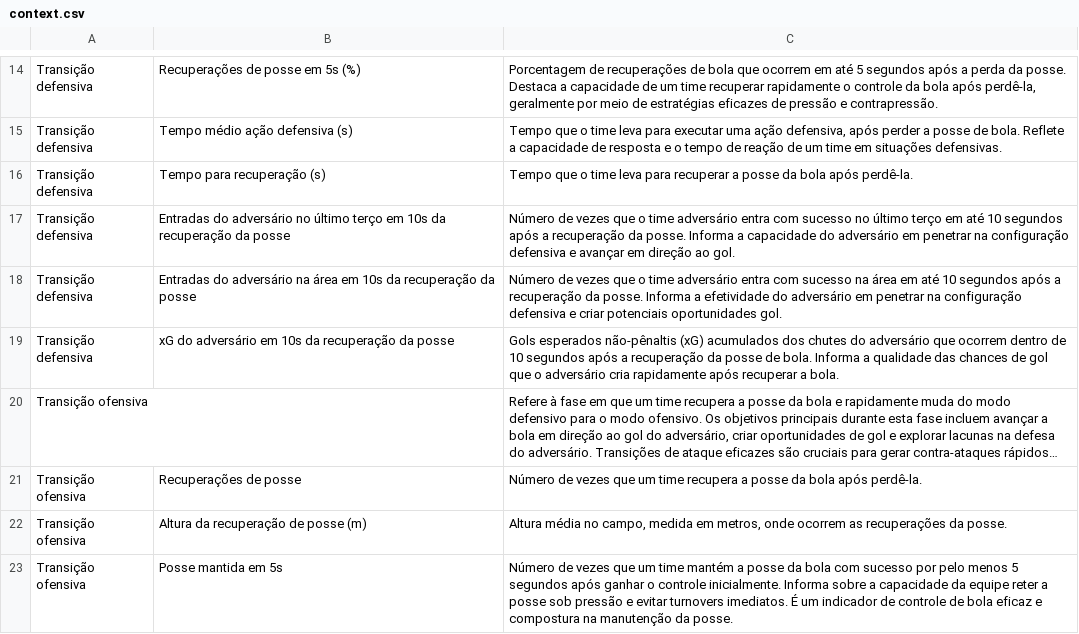
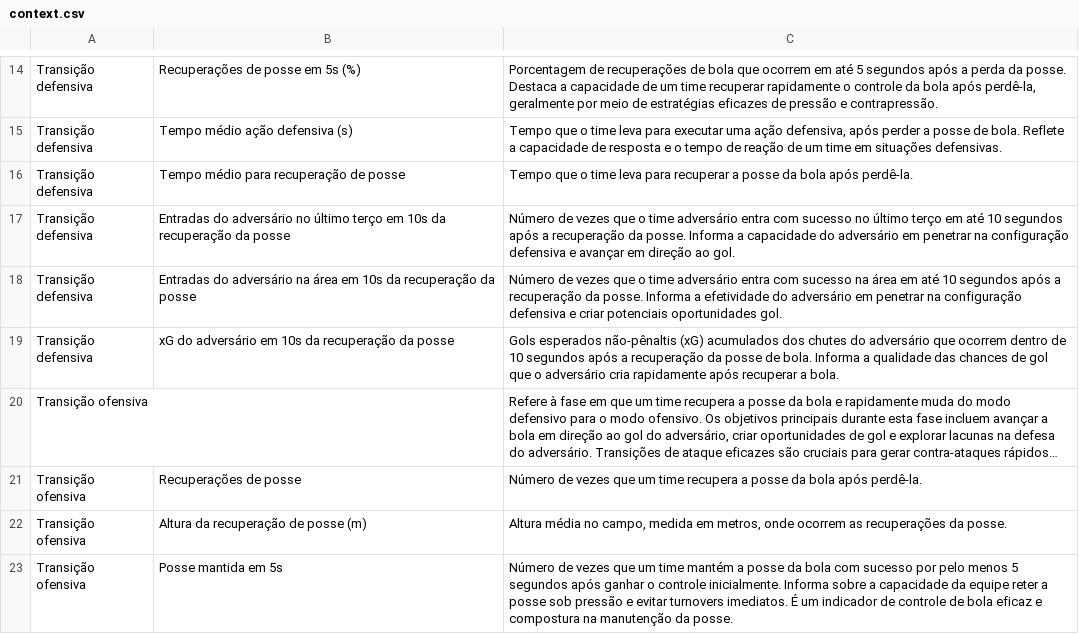
Before and after one commit to JAmerico1898/analise-performance-estilo, a CSV file: public/data/context.csv, drawn as a sheet; only a part is shown, gaps mark what is left out; long unchanged cells end in ….

```diff
--- a/public/data/context.csv
+++ b/public/data/context.csv
@@ -15,3 +15,3 @@ Transição defensiva,Recuperações de posse em 5s (%),"Porcentagem de recupera
 Transição defensiva,Tempo médio ação defensiva (s),"Tempo que o time leva para executar uma ação defensiva, após perder a posse de bola. Reflete a capacidade de resposta e o tempo de reação de um time em situações defensivas."
-Transição defensiva,Tempo para recuperação (s),Tempo que o time leva para recuperar a posse da bola após perdê-la.
+Transição defensiva,Tempo médio para recuperação de posse,Tempo que o time leva para recuperar a posse da bola após perdê-la.
 Transição defensiva,Entradas do adversário no último terço em 10s da recuperação da posse,Número de vezes que o time adversário entra com sucesso no último terço em até 10 segundos após a recuperação da posse. Informa a capacidade do adversário em penetrar na configuração defensiva e avançar em direção ao gol.
```
Also changed, not shown: public/data/performance_metrics.csv, public/data/performance_round.csv, 12 other files.
